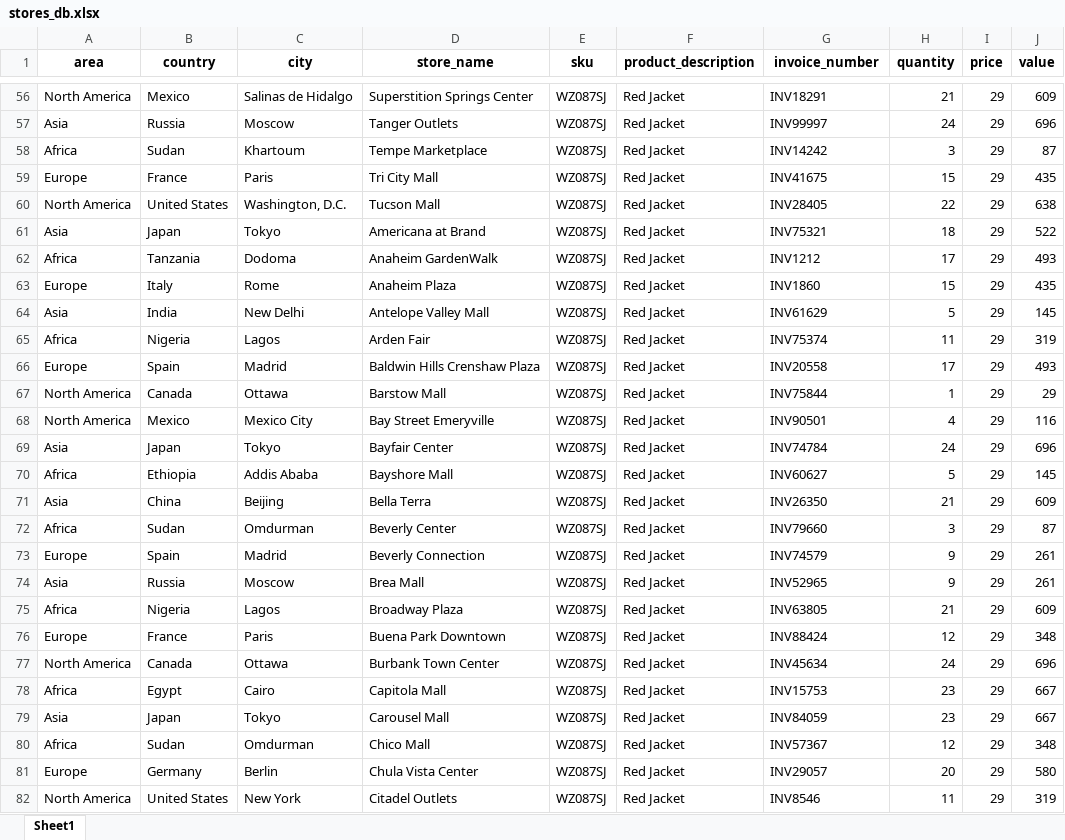
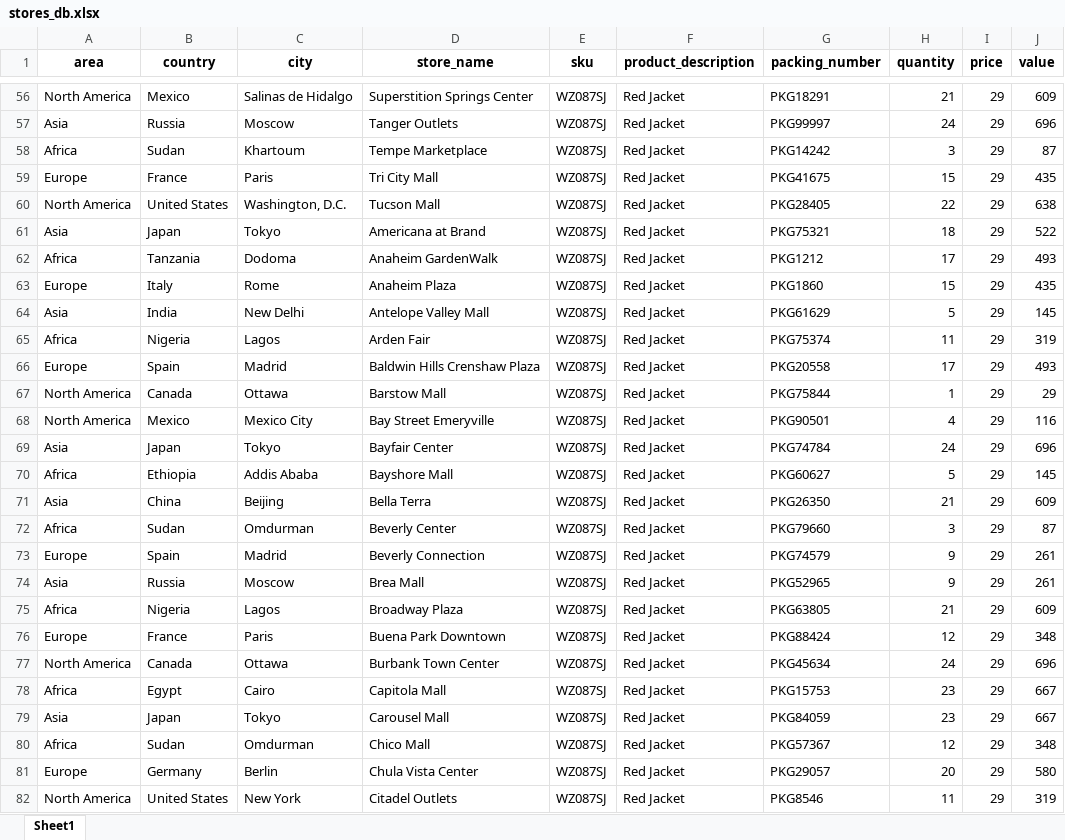
Before and after one commit to Ficenes/SMS-Project, an Excel workbook: Project/project/stores_db.xlsx, sheet Sheet1, drawn as a sheet; only a part is shown, gaps mark what is left out; values as stored, in another font and other column widths than the file's, no borders; the diff covers the shown part only; the diff names each change by its address in the sheet, - before the commit and + after, or states it on an @@ line.

```diff
--- a/Project/project/stores_db.xlsx (sheet Sheet1)
+++ b/Project/project/stores_db.xlsx (sheet Sheet1)
-G1: invoice_number
+G1: packing_number
-G56 (packing_number): INV18291
+G56 (packing_number): PKG18291
-G57 (packing_number): INV99997
+G57 (packing_number): PKG99997
-G58 (packing_number): INV14242
+G58 (packing_number): PKG14242
-G59 (packing_number): INV41675
+G59 (packing_number): PKG41675
-G60 (packing_number): INV28405
+G60 (packing_number): PKG28405
-G61 (packing_number): INV75321
+G61 (packing_number): PKG75321
-G62 (packing_number): INV1212
+G62 (packing_number): PKG1212
-G63 (packing_number): INV1860
+G63 (packing_number): PKG1860
-G64 (packing_number): INV61629
+G64 (packing_number): PKG61629
-G65 (packing_number): INV75374
+G65 (packing_number): PKG75374
-G66 (packing_number): INV20558
+G66 (packing_number): PKG20558
-G67 (packing_number): INV75844
+G67 (packing_number): PKG75844
-G68 (packing_number): INV90501
+G68 (packing_number): PKG90501
-G69 (packing_number): INV74784
+G69 (packing_number): PKG74784
-G70 (packing_number): INV60627
+G70 (packing_number): PKG60627
-G71 (packing_number): INV26350
+G71 (packing_number): PKG26350
-G72 (packing_number): INV79660
+G72 (packing_number): PKG79660
-G73 (packing_number): INV74579
+G73 (packing_number): PKG74579
-G74 (packing_number): INV52965
+G74 (packing_number): PKG52965
-G75 (packing_number): INV63805
+G75 (packing_number): PKG63805
-G76 (packing_number): INV88424
+G76 (packing_number): PKG88424
-G77 (packing_number): INV45634
+G77 (packing_number): PKG45634
-G78 (packing_number): INV15753
+G78 (packing_number): PKG15753
-G79 (packing_number): INV84059
+G79 (packing_number): PKG84059
-G80 (packing_number): INV57367
+G80 (packing_number): PKG57367
-G81 (packing_number): INV29057
+G81 (packing_number): PKG29057
-G82 (packing_number): INV8546
+G82 (packing_number): PKG8546
```
Also changed, not shown: 722 edited cells elsewhere in this sheet, Project/project/stores/static/stores_db.xlsx, 36 other files.
